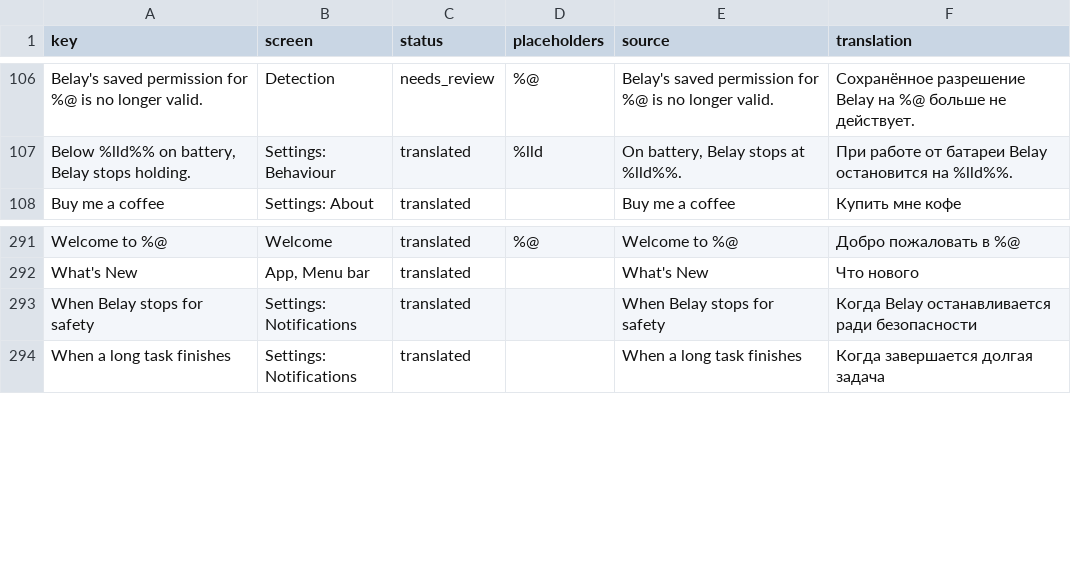
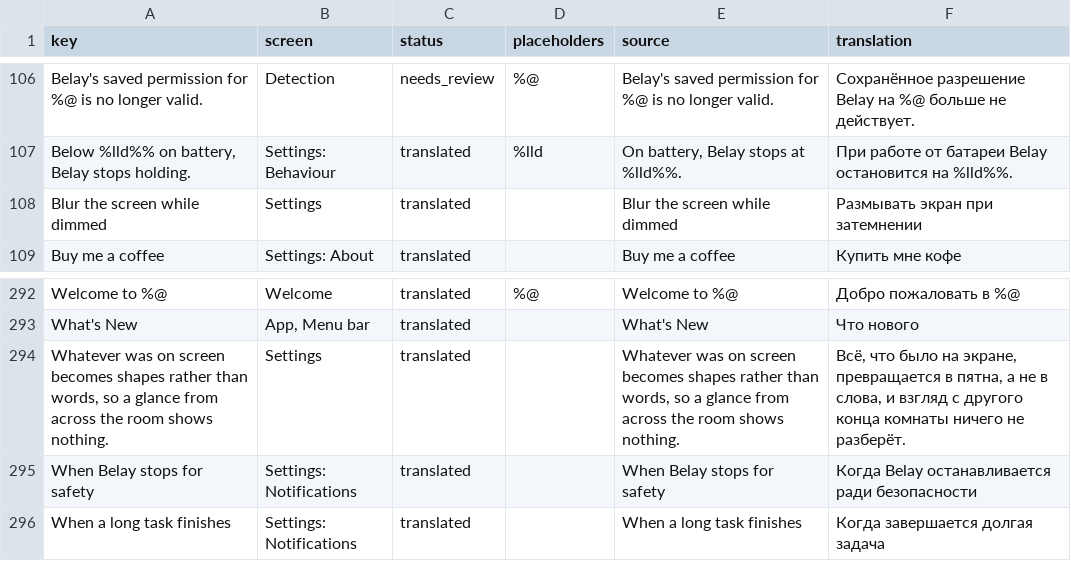
Before and after one commit to PerfectoWeb/Belay, a CSV file: Localization/ru.csv, drawn as a sheet; only a part is shown, gaps mark what is left out; the diff names each change by its address in the sheet, - before the commit and + after, or states it on an @@ line.

```diff
--- a/Localization/ru.csv
+++ b/Localization/ru.csv
+row 108: Blur the screen while dimmed | Settings | translated |  | Blur the screen while dimmed | Размывать экран при затемнении
+row 294: Whatever was on screen becomes shapes rather than words, so a glance from across the room shows nothing. | Settings | translated |  | Whatever was on screen becomes shapes rather than words, so a glance from across the room shows nothing. | Всё, что было на экране, превращается в пятна, а не в слова, и взгляд с другого конца комнаты ничего не разберёт.
```
Also changed, not shown: Localization/de.csv, Localization/en.csv, 14 other files.
